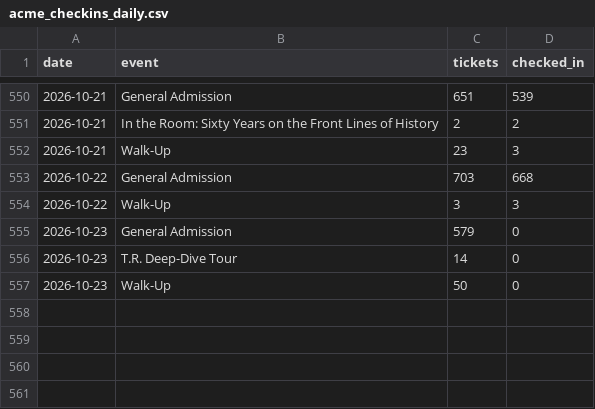
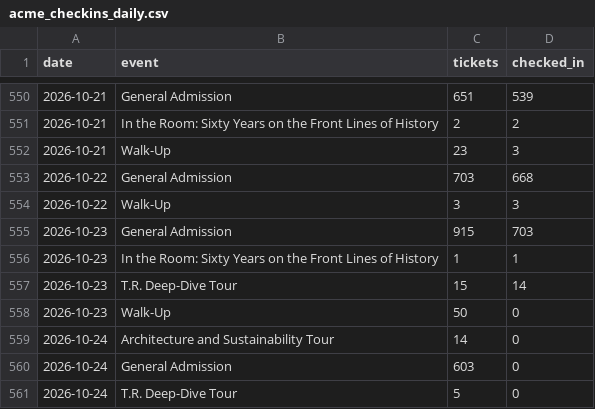
Before and after one commit to Theodore-Roosevelt-Presidential-Library/TourismData, a CSV file: data/acme_checkins_daily.csv, drawn as a sheet; only a part is shown, gaps mark what is left out.

```diff
--- a/data/acme_checkins_daily.csv
+++ b/data/acme_checkins_daily.csv
@@ -554,4 +554,8 @@ date,event,tickets,checked_in
 2026-10-22,Walk-Up,3,3
-2026-10-23,General Admission,579,0
-2026-10-23,T.R. Deep-Dive Tour,14,0
+2026-10-23,General Admission,915,703
+2026-10-23,In the Room: Sixty Years on the Front Lines of History,1,1
+2026-10-23,T.R. Deep-Dive Tour,15,14
 2026-10-23,Walk-Up,50,0
+2026-10-24,Architecture and Sustainability Tour,14,0
+2026-10-24,General Admission,603,0
+2026-10-24,T.R. Deep-Dive Tour,5,0
```
Also changed, not shown: data/acme_origin_zip.csv, data/acme_origin_zip_monthly.csv, 16 other files.
